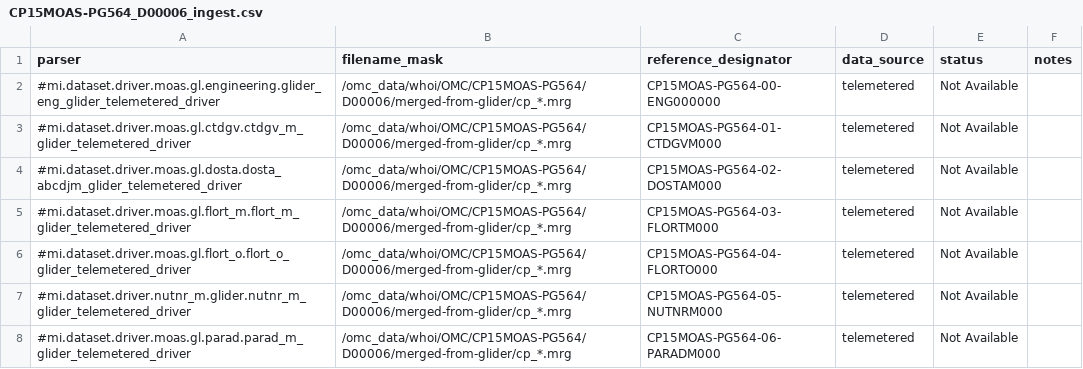
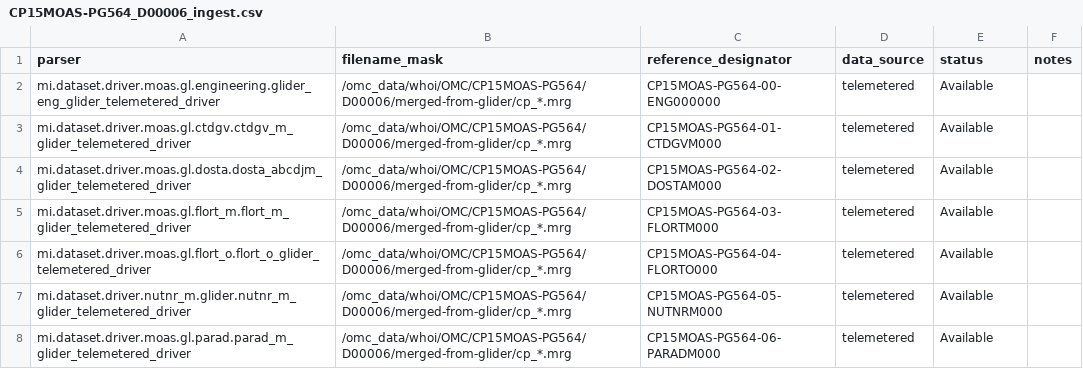
Before and after one commit to cdobs/ingestion-csvs, a CSV file: CP15MOAS-PG564/CP15MOAS-PG564_D00006_ingest.csv, drawn as a sheet.

Commit message:
Update CP15MOAS-PG564_D00006_ingest.csv

```diff
--- a/CP15MOAS-PG564/CP15MOAS-PG564_D00006_ingest.csv
+++ b/CP15MOAS-PG564/CP15MOAS-PG564_D00006_ingest.csv
@@ -1,8 +1,8 @@
 parser,filename_mask,reference_designator,data_source,status,notes
-#mi.dataset.driver.moas.gl.engineering.glider_eng_glider_telemetered_driver,/omc_data/whoi/OMC/CP15MOAS-PG564/D00006/merged-from-glider/cp_*.mrg,CP15MOAS-PG564-00-ENG000000,telemetered,Not Available,
-#mi.dataset.driver.moas.gl.ctdgv.ctdgv_m_glider_telemetered_driver,/omc_data/whoi/OMC/CP15MOAS-PG564/D00006/merged-from-glider/cp_*.mrg,CP15MOAS-PG564-01-CTDGVM000,telemetered,Not Available,
-#mi.dataset.driver.moas.gl.dosta.dosta_abcdjm_glider_telemetered_driver,/omc_data/whoi/OMC/CP15MOAS-PG564/D00006/merged-from-glider/cp_*.mrg,CP15MOAS-PG564-02-DOSTAM000,telemetered,Not Available,
-#mi.dataset.driver.moas.gl.flort_m.flort_m_glider_telemetered_driver,/omc_data/whoi/OMC/CP15MOAS-PG564/D00006/merged-from-glider/cp_*.mrg,CP15MOAS-PG564-03-FLORTM000,telemetered,Not Available,
-#mi.dataset.driver.moas.gl.flort_o.flort_o_glider_telemetered_driver,/omc_data/whoi/OMC/CP15MOAS-PG564/D00006/merged-from-glider/cp_*.mrg,CP15MOAS-PG564-04-FLORTO000,telemetered,Not Available,
-#mi.dataset.driver.nutnr_m.glider.nutnr_m_glider_telemetered_driver,/omc_data/whoi/OMC/CP15MOAS-PG564/D00006/merged-from-glider/cp_*.mrg,CP15MOAS-PG564-05-NUTNRM000,telemetered,Not Available,
-#mi.dataset.driver.moas.gl.parad.parad_m_glider_telemetered_driver,/omc_data/whoi/OMC/CP15MOAS-PG564/D00006/merged-from-glider/cp_*.mrg,CP15MOAS-PG564-06-PARADM000,telemetered,Not Available,
+mi.dataset.driver.moas.gl.engineering.glider_eng_glider_telemetered_driver,/omc_data/whoi/OMC/CP15MOAS-PG564/D00006/merged-from-glider/cp_*.mrg,CP15MOAS-PG564-00-ENG000000,telemetered,Available,
+mi.dataset.driver.moas.gl.ctdgv.ctdgv_m_glider_telemetered_driver,/omc_data/whoi/OMC/CP15MOAS-PG564/D00006/merged-from-glider/cp_*.mrg,CP15MOAS-PG564-01-CTDGVM000,telemetered,Available,
+mi.dataset.driver.moas.gl.dosta.dosta_abcdjm_glider_telemetered_driver,/omc_data/whoi/OMC/CP15MOAS-PG564/D00006/merged-from-glider/cp_*.mrg,CP15MOAS-PG564-02-DOSTAM000,telemetered,Available,
+mi.dataset.driver.moas.gl.flort_m.flort_m_glider_telemetered_driver,/omc_data/whoi/OMC/CP15MOAS-PG564/D00006/merged-from-glider/cp_*.mrg,CP15MOAS-PG564-03-FLORTM000,telemetered,Available,
+mi.dataset.driver.moas.gl.flort_o.flort_o_glider_telemetered_driver,/omc_data/whoi/OMC/CP15MOAS-PG564/D00006/merged-from-glider/cp_*.mrg,CP15MOAS-PG564-04-FLORTO000,telemetered,Available,
+mi.dataset.driver.nutnr_m.glider.nutnr_m_glider_telemetered_driver,/omc_data/whoi/OMC/CP15MOAS-PG564/D00006/merged-from-glider/cp_*.mrg,CP15MOAS-PG564-05-NUTNRM000,telemetered,Available,
+mi.dataset.driver.moas.gl.parad.parad_m_glider_telemetered_driver,/omc_data/whoi/OMC/CP15MOAS-PG564/D00006/merged-from-glider/cp_*.mrg,CP15MOAS-PG564-06-PARADM000,telemetered,Available,
```
